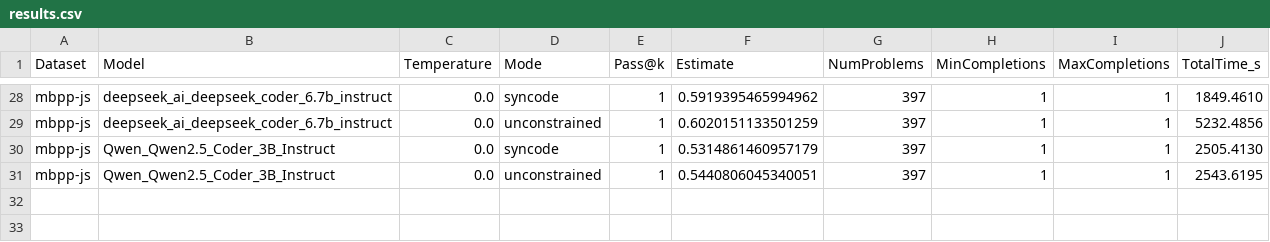
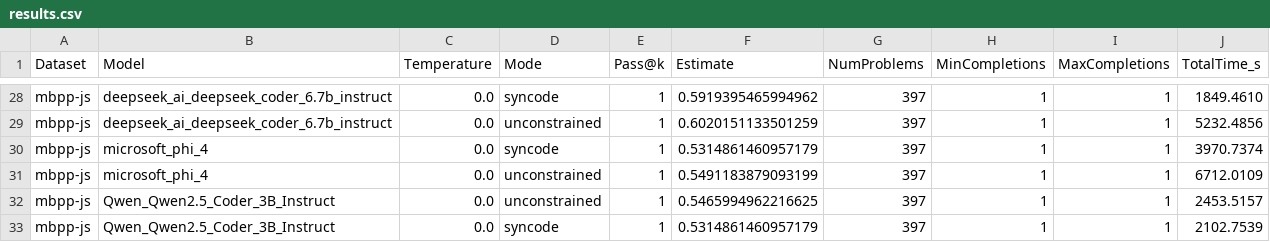
Before and after one commit to CindyZhou2003/constrained-llm-js-codegen, a CSV file: results.csv, drawn as a sheet; only a part is shown, gaps mark what is left out.

Commit message:
Add compare.py; fix itergen stalls and JS grammar
Add tools/compare.py: a utility to count, diff and extract regressions between two results_eval directories (includes staleness checks, summary/diff output, and optional prompt extraction). Update generators/itergen_generator.py to stop forwarding max_new_tokens to forward(), increase loop bound, and add stall detection/reset logic (prev_gen_len) plus a consolidated _post_process_stop that ignores top-level comment stops inside function bodies — fixes premature truncation and potential infinite loops. Update JavaScript grammar (generators/grammars/javascript.lark) to support optional chaining (?.) in postfix modifiers. Update results.csv and add a summary diff file for changed MBPP-JS test cases.

```diff
--- a/results.csv
+++ b/results.csv
@@ -29,3 +29,5 @@ mbpp-js,deepseek_ai_deepseek_coder_6.7b_instruct,0.0,syncode,1,0.591939546599496
 mbpp-js,deepseek_ai_deepseek_coder_6.7b_instruct,0.0,unconstrained,1,0.6020151133501259,397,1,1,5232.4856
-mbpp-js,Qwen_Qwen2.5_Coder_3B_Instruct,0.0,syncode,1,0.5314861460957179,397,1,1,2505.4130
-mbpp-js,Qwen_Qwen2.5_Coder_3B_Instruct,0.0,unconstrained,1,0.5440806045340051,397,1,1,2543.6195
+mbpp-js,microsoft_phi_4,0.0,syncode,1,0.5314861460957179,397,1,1,3970.7374
+mbpp-js,microsoft_phi_4,0.0,unconstrained,1,0.5491183879093199,397,1,1,6712.0109
+mbpp-js,Qwen_Qwen2.5_Coder_3B_Instruct,0.0,unconstrained,1,0.5465994962216625,397,1,1,2453.5157
+mbpp-js,Qwen_Qwen2.5_Coder_3B_Instruct,0.0,syncode,1,0.5314861460957179,397,1,1,2102.7539
```
Also changed, not shown: 4 other files.
